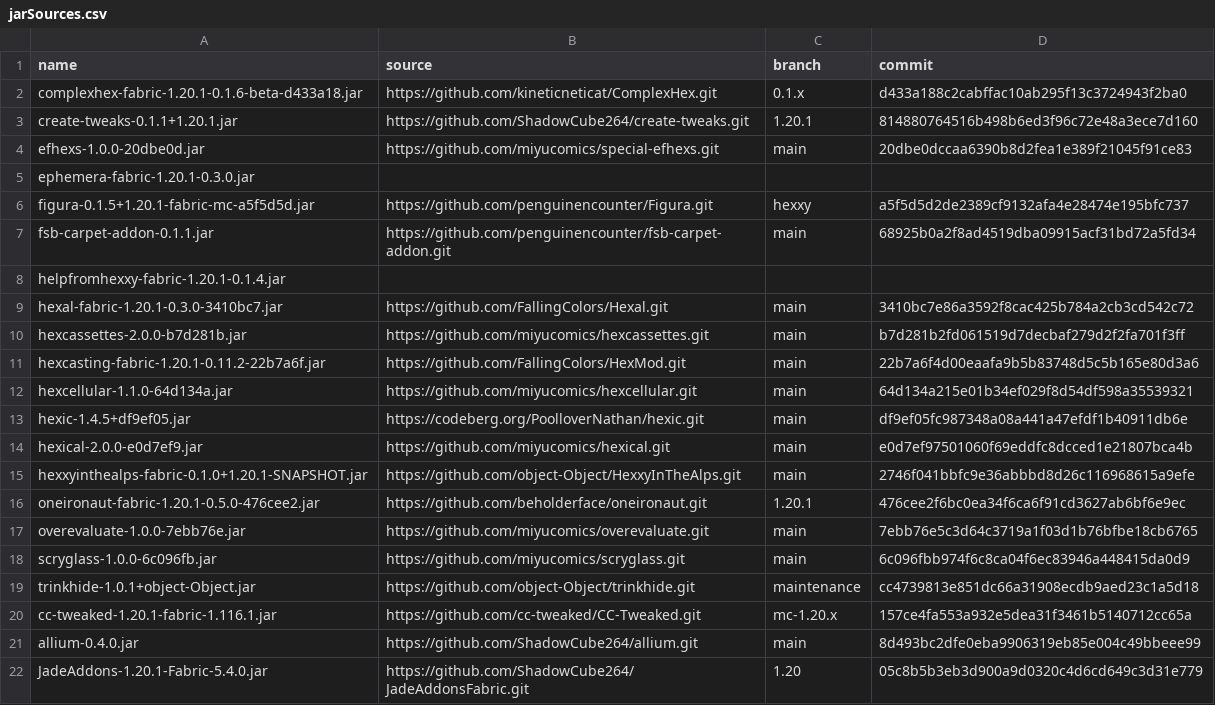
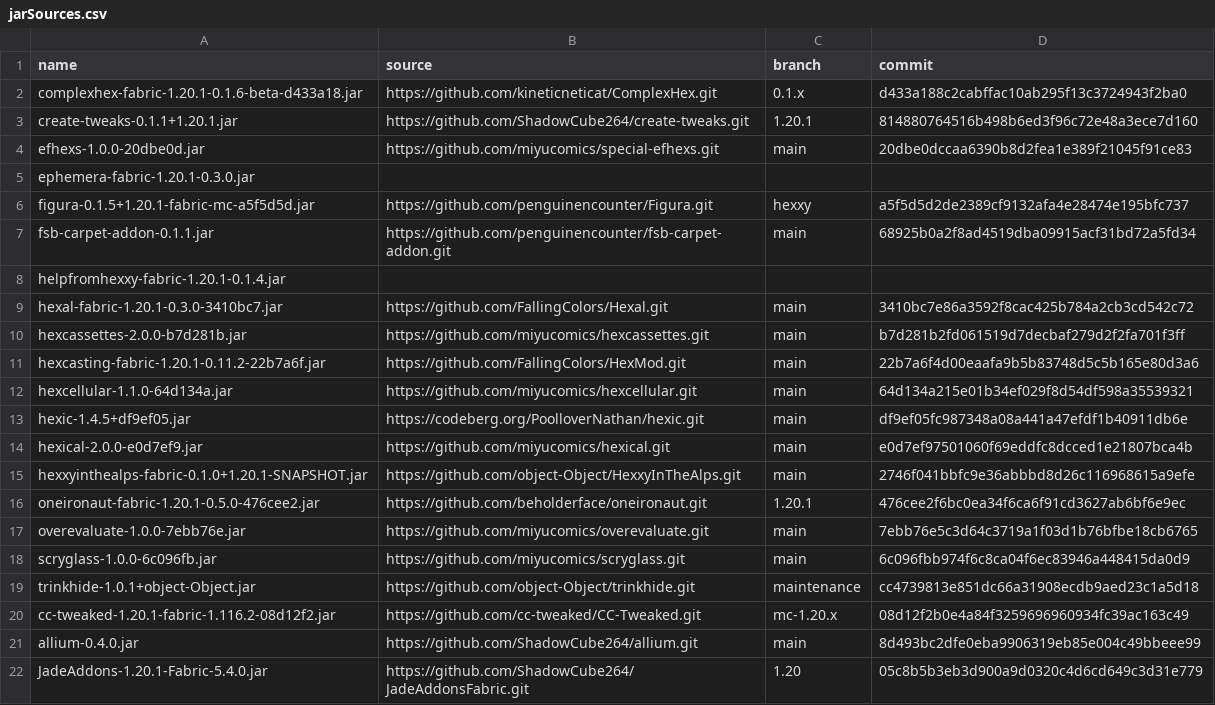
Before and after one commit to ChloeTax/hexxy4, a CSV file: jarSources.csv, drawn as a sheet.

```diff
--- a/jarSources.csv
+++ b/jarSources.csv
@@ -19,3 +19,3 @@ scryglass-1.0.0-6c096fb.jar,https://github.com/miyucomics/scryglass.git,main,6c0
 trinkhide-1.0.1+object-Object.jar,https://github.com/object-Object/trinkhide.git,maintenance,cc4739813e851dc66a31908ecdb9aed23c1a5d18
-cc-tweaked-1.20.1-fabric-1.116.1.jar,https://github.com/cc-tweaked/CC-Tweaked.git,mc-1.20.x,157ce4fa553a932e5dea31f3461b5140712cc65a
+cc-tweaked-1.20.1-fabric-1.116.2-08d12f2.jar,https://github.com/cc-tweaked/CC-Tweaked.git,mc-1.20.x,08d12f2b0e4a84f3259696960934fc39ac163c49
 allium-0.4.0.jar,https://github.com/ShadowCube264/allium.git,main,8d493bc2dfe0eba9906319eb85e004c49bbeee99
```
Also changed, not shown: 2 other files.
